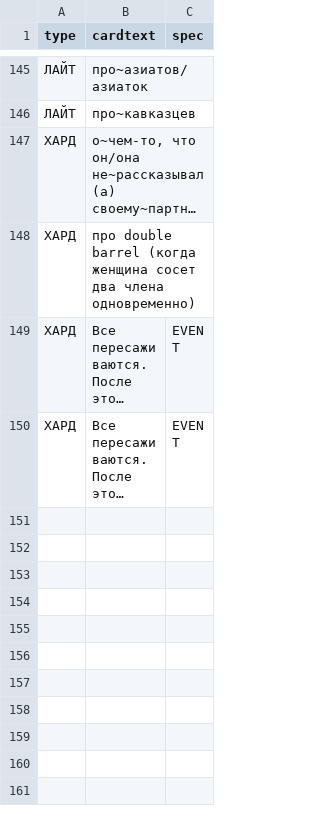
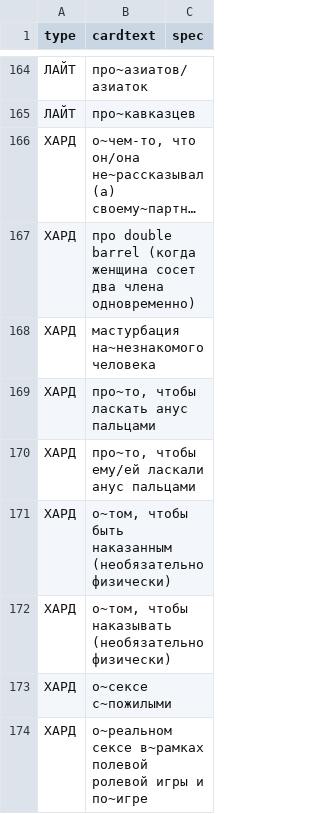
Before and after one commit to leotsarev/fevronia.leotsarev.ru, a CSV file: cards.csv, drawn as a sheet; only a part is shown, gaps mark what is left out; the shorter side is filled out with more unchanged rows; long unchanged cells end in …; the diff covers the shown part only.

```diff
--- a/cards.csv
+++ b/cards.csv
@@ -148 +167,8 @@ type,cardtext,spec
 ХАРД,"про double barrel (когда женщина сосет два члена одновременно)"
+ХАРД,"мастурбация на~незнакомого человека"
+ХАРД,"про~то, чтобы ласкать анус пальцами"
+ХАРД,"про~то, чтобы ему/ей ласкали анус пальцами"
+ХАРД,"о~том, чтобы быть наказанным (необязательно физически)"
+ХАРД,"о~том, чтобы наказывать (необязательно физически)"
+ХАРД,"о~сексе с~пожилыми"
+ХАРД,"о~реальном сексе в~рамках полевой ролевой игры и по~игре"
```
Also changed, not shown: 25 added rows and 7 edited cells elsewhere in this file, 1 other file.
